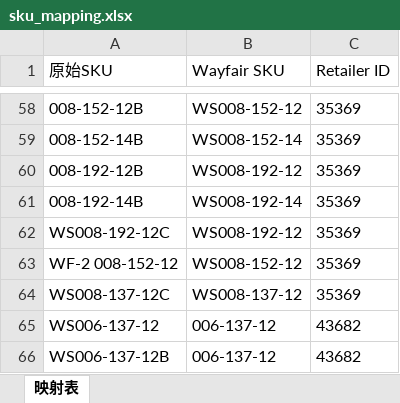
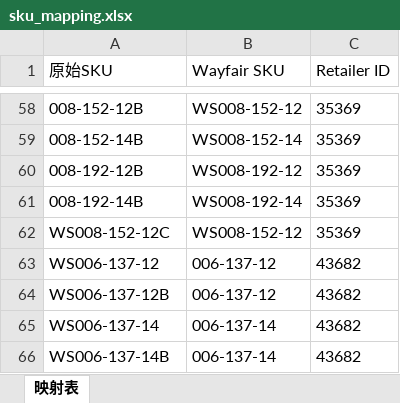
Before and after one commit to Austin-Dream/excel_processor_app.py, an Excel workbook: sku_mapping.xlsx, sheet 映射表, drawn as a sheet; only a part is shown, gaps mark what is left out; the shorter side is filled out with more unchanged rows; values as stored, in another font and other column widths than the file's, no borders; removed rows and columns are numbered as before the commit, all else as after; the diff names each change by its address in the sheet, - before the commit and + after, or states it on an @@ line.

Commit message:
更新SKU映射表

```diff
--- a/sku_mapping.xlsx (sheet 映射表)
+++ b/sku_mapping.xlsx (sheet 映射表)
-row 62: WS008-192-12C | WS008-192-12 | 35369
-A62 (原始SKU): WF-2 008-152-12
+A62 (原始SKU): WS008-152-12C
-row 64: WS008-137-12C | WS008-137-12 | 35369
```
